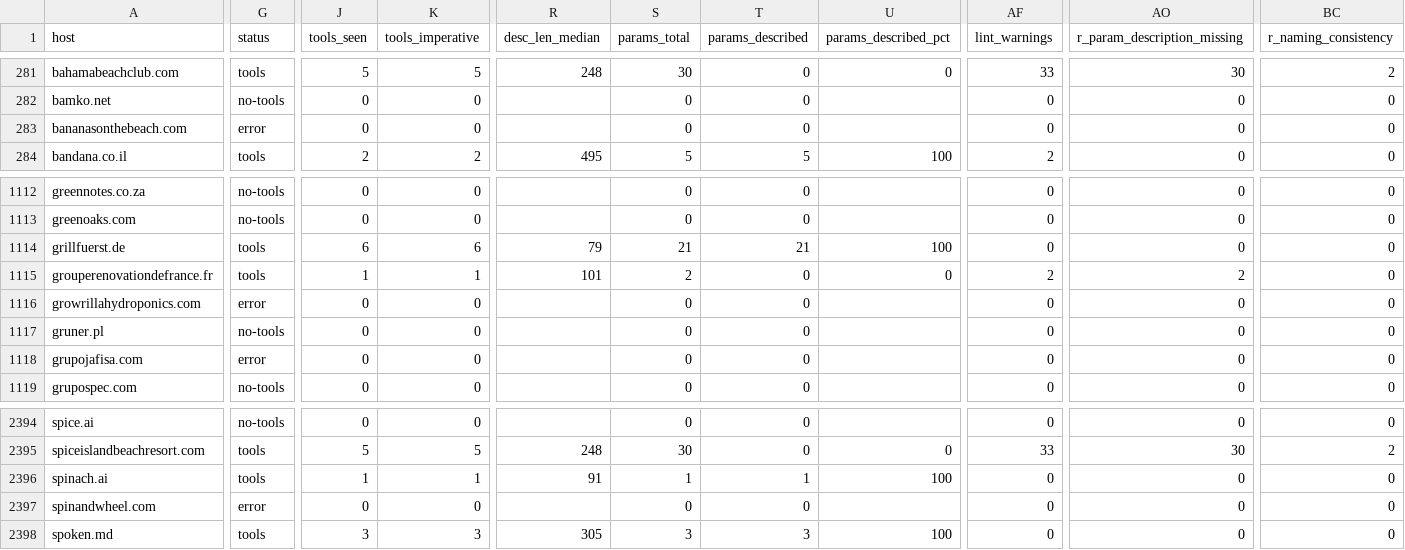
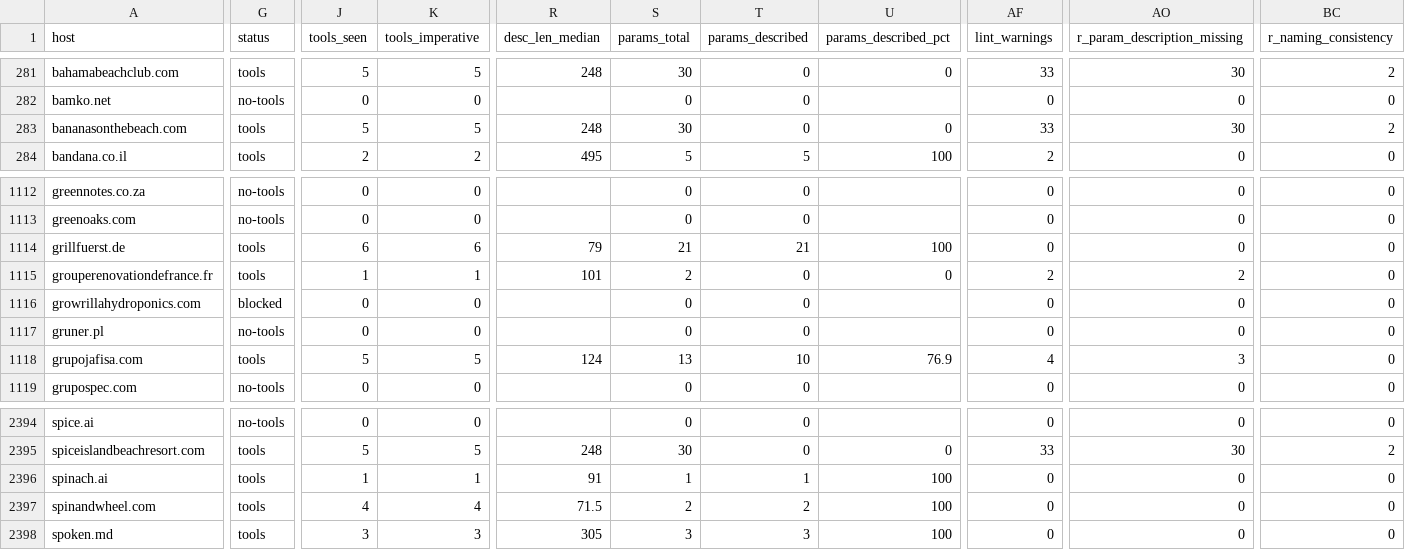
Before and after one commit to mawiswiss/webmcp-census, a CSV file: data/census.csv, drawn as a sheet; only a part is shown, gaps mark what is left out; the diff covers the shown part only; the diff names each change by its address in the sheet, - before the commit and + after, or states it on an @@ line.

```diff
--- a/data/census.csv
+++ b/data/census.csv
-G283 (status): error
+G283 (status): tools
-J283 (tools_seen): 0
+J283 (tools_seen): 5
-K283 (tools_imperative): 0
+K283 (tools_imperative): 5
-R283 (desc_len_median): (empty)
+R283 (desc_len_median): 248
-S283 (params_total): 0
+S283 (params_total): 30
-U283 (params_described_pct): (empty)
+U283 (params_described_pct): 0
-AF283 (lint_warnings): 0
+AF283 (lint_warnings): 33
-AO283 (r_param_description_missing): 0
+AO283 (r_param_description_missing): 30
-BC283 (r_naming_consistency): 0
+BC283 (r_naming_consistency): 2
-G1116 (status): error
+G1116 (status): blocked
-G1118 (status): error
+G1118 (status): tools
-J1118 (tools_seen): 0
+J1118 (tools_seen): 5
-K1118 (tools_imperative): 0
+K1118 (tools_imperative): 5
-R1118 (desc_len_median): (empty)
+R1118 (desc_len_median): 124
-S1118 (params_total): 0
+S1118 (params_total): 13
-T1118 (params_described): 0
+T1118 (params_described): 10
-U1118 (params_described_pct): (empty)
+U1118 (params_described_pct): 76.9
-AF1118 (lint_warnings): 0
+AF1118 (lint_warnings): 4
-AO1118 (r_param_description_missing): 0
+AO1118 (r_param_description_missing): 3
-G2397 (status): error
+G2397 (status): tools
-J2397 (tools_seen): 0
+J2397 (tools_seen): 4
-K2397 (tools_imperative): 0
+K2397 (tools_imperative): 4
-R2397 (desc_len_median): (empty)
+R2397 (desc_len_median): 71.5
-S2397 (params_total): 0
+S2397 (params_total): 2
-T2397 (params_described): 0
+T2397 (params_described): 2
-U2397 (params_described_pct): (empty)
+U2397 (params_described_pct): 100
```
Also changed, not shown: 114 edited cells elsewhere in this file, 3 other files.
